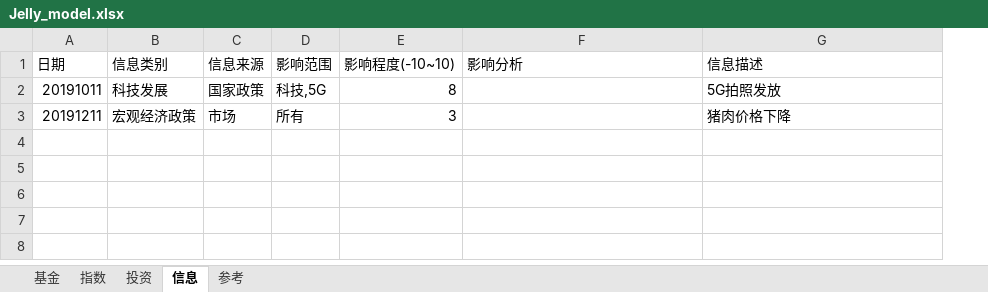
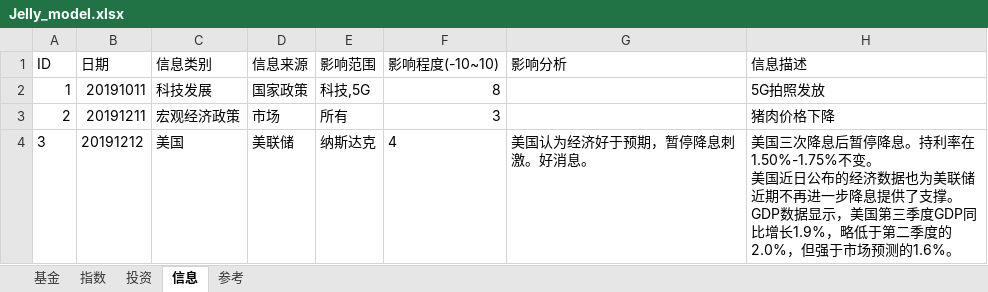
Before and after one commit to sinojelly/FundHelper, an Excel workbook: fund/Jelly_model.xlsx, sheet 信息, drawn as a sheet; values as stored, in another font and other column widths than the file's, no borders; ↵ is a line break in a cell; the diff names each change by its address in the sheet, - before the commit and + after, or states it on an @@ line.

```diff
--- a/fund/Jelly_model.xlsx (sheet 信息)
+++ b/fund/Jelly_model.xlsx (sheet 信息)
+column A (ID), rows 2-3: 1 | 2
+row 4: 3 | 20191212 | 美国 | 美联储 | 纳斯达克 | 4 | 美国认为经济好于预期，暂停降息刺激。好消息。 | 美国三次降息后暂停降息。持利率在1.50%-1.75%不变。 ↵ 美国近日公布的经济数据也为美联储近期不再进一步降息提供了支撑。GDP数据显示，美国第三季度GDP同比增长1.9%，略低于第二季度的2.0%，但强于市场预测的1.6%。
```
Also changed, not shown: sheet 基金, sheet 指数, sheet 投资, fund/Guest_model.xlsx, 3 other files.
